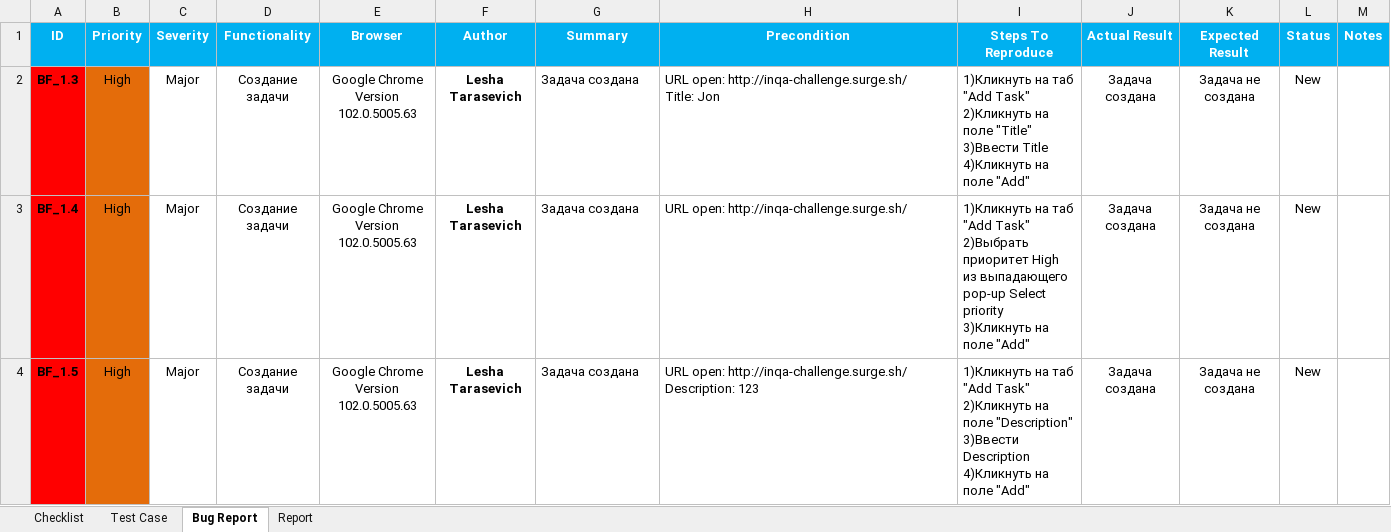
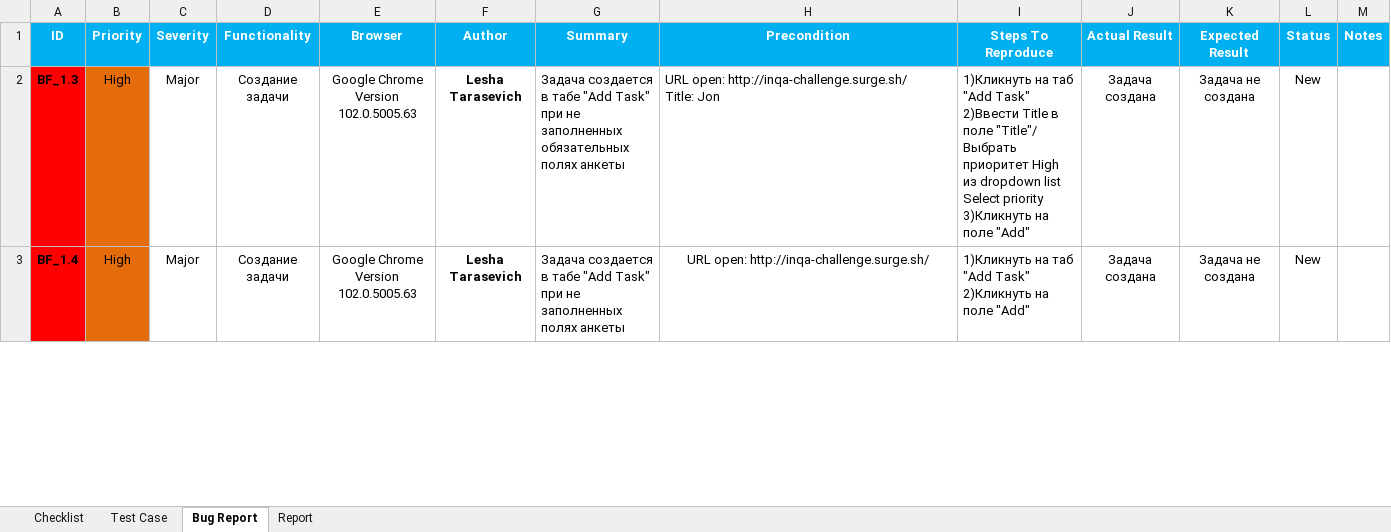
Before and after one commit to LesHaTaR/TMSWork, an Excel workbook: TD_Tarasevich(Task).xlsx, sheet Bug Report, drawn as a sheet; only a part is shown; values as stored, in another font and other column widths than the file's, no borders; charts and pictures not drawn; ↵ is a line break in a cell; the diff covers the shown part only; the diff names each change by its address in the sheet, - before the commit and + after, or states it on an @@ line.

Commit message:
Update TD_Tarasevich(Task).xlsx

```diff
--- a/TD_Tarasevich(Task).xlsx (sheet Bug Report)
+++ b/TD_Tarasevich(Task).xlsx (sheet Bug Report)
-G2 (Summary): Задача создана
+G2 (Summary): Задача создается в табе "Add Task" при не заполненных обязательных полях анкеты
-I2 (Steps To Reproduce): …"Add Task" ↵ 2)Кликнуть на поле "Title" ↵ 3)Ввести Title ↵ 4)Кликнуть на поле…
+I2 (Steps To Reproduce): …"Add Task" ↵ 2)Ввести Title в поле "Title"/ Выбрать приоритет High из dropdown list Select priority ↵ 3)Кликнуть на поле…
-G3 (Summary): Задача создана
+G3 (Summary): Задача создается в табе "Add Task" при не заполненных полях анкеты
-H3 alignment: left
+H3 alignment: center
-I3 (Steps To Reproduce): …"Add Task" ↵ 2)Выбрать приоритет High из выпадающего pop-up Select priority ↵ 3)Кликнуть на поле…
+I3 (Steps To Reproduce): …"Add Task" ↵ 2)Кликнуть на поле…
-row 4: BF_1.5 | High | Major | Создание задачи | Google Chrome Version 102.0.5005.63 | Lesha Tarasevich | Задача создана | URL open: http://inqa-challenge.surge.sh/ ↵ Description: 123 | 1)Кликнуть на таб "Add Task" ↵ 2)Кликнуть на поле "Description" ↵ 3)Ввести Description ↵ 4)Кликнуть на поле "Add" | Задача создана | Задача не создана | New
```
Also changed, not shown: 3 removed rows, 27 edited cells and cell formats elsewhere in this sheet, sheet Test Case, sheet Checklist, sheet Report, charts or pictures.
